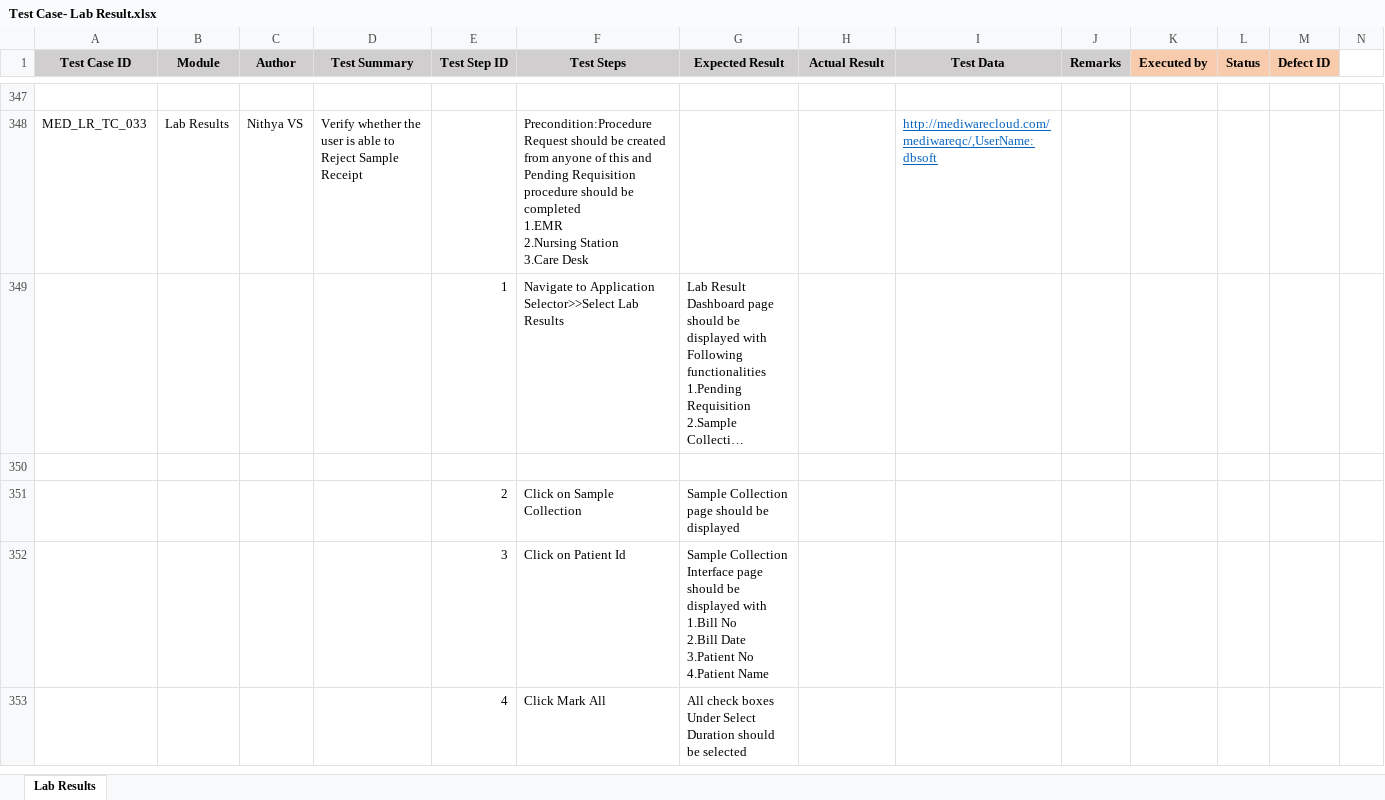
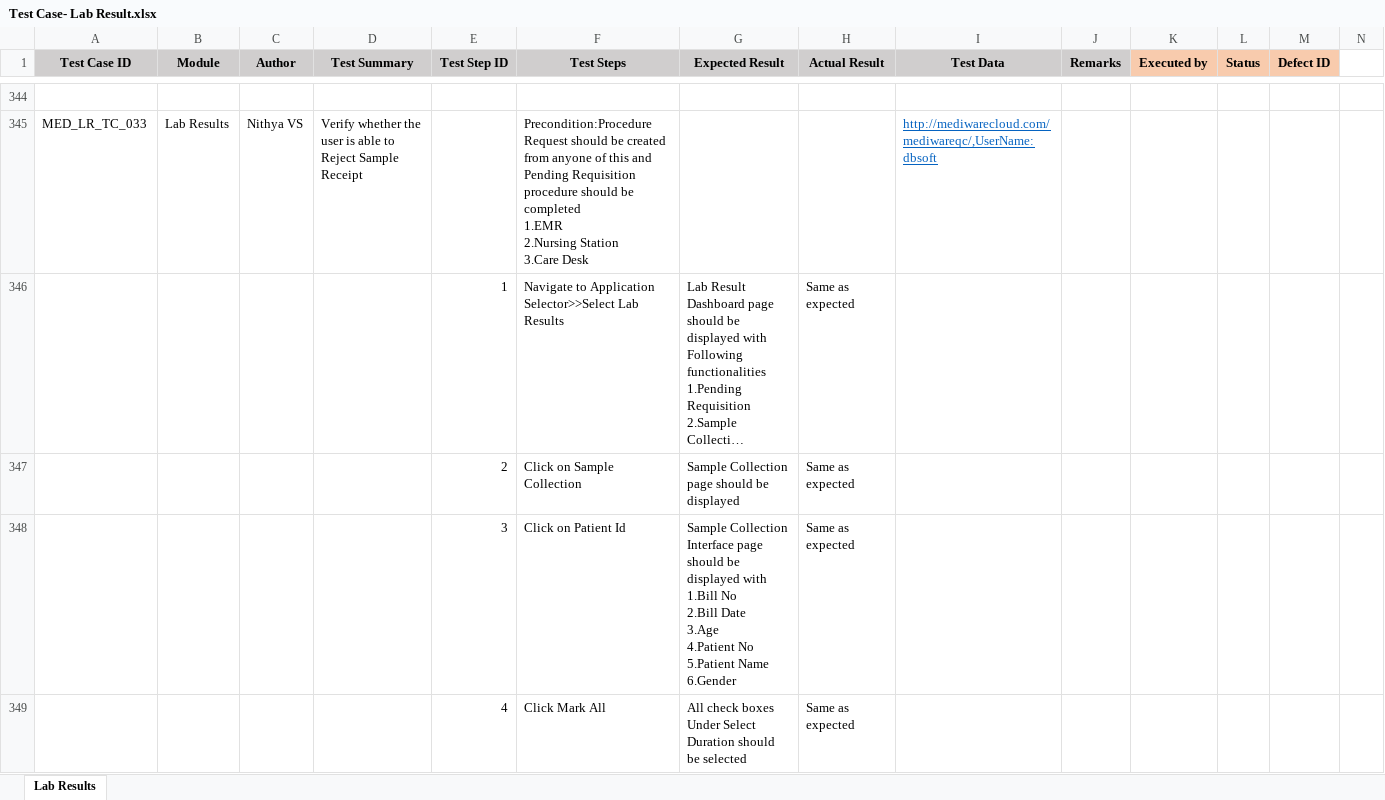
Before and after one commit to RijoJohnPatric/Mediware-Repository, an Excel workbook: Test Execution/Nithya/Test Case- Lab Result.xlsx, sheet Lab Results, drawn as a sheet; only a part is shown, gaps mark what is left out; long unchanged cells end in …; values as stored, in another font and other column widths than the file's, no borders; removed rows and columns are numbered as before the commit, all else as after; rows hold the shown columns only; ↵ is a line break in a cell; the diff covers the shown part only; the diff names each change by its address in the sheet, - before the commit and + after, or states it on an @@ line.

```diff
--- a/Test Execution/Nithya/Test Case- Lab Result.xlsx (sheet Lab Results)
+++ b/Test Execution/Nithya/Test Case- Lab Result.xlsx (sheet Lab Results)
-H346 (Actual Result): (empty)
+H346 (Actual Result): Same as expected
-row 350: (empty)
-H347:H349 (Actual Result): (empty)
+H347:H349 (Actual Result): Same as expected
-G348 (Expected Result): …2.Bill Date ↵ 3.Patient No ↵ 4.Patient Name
+G348 (Expected Result): …2.Bill Date ↵ 3.Age ↵ 4.Patient No ↵ 5.Patient Name ↵ 6.Gender
```
Also changed, not shown: 4 added rows, 7 removed rows and 37 edited cells elsewhere in this sheet, 1 other file.
